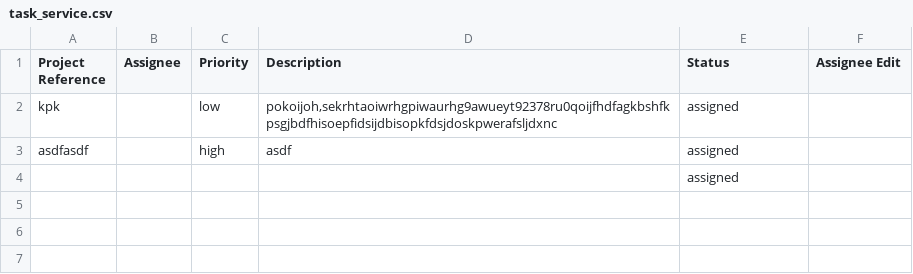
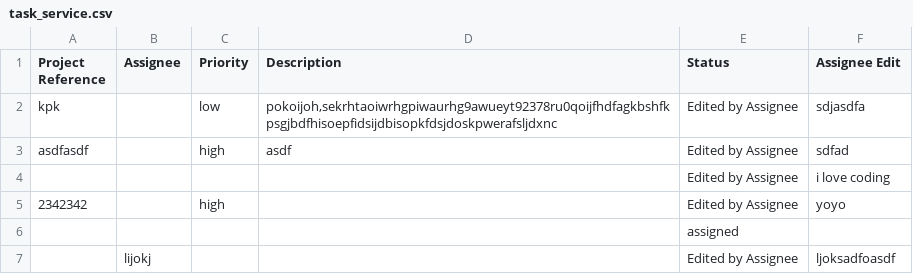
Before and after one commit to Poly104/ID2207-project, a CSV file: task_service.csv, drawn as a sheet.

Commit message:
service team section complete

```diff
--- a/task_service.csv
+++ b/task_service.csv
@@ -1,4 +1,7 @@
 Project Reference,Assignee,Priority,Description,Status,Assignee Edit
-kpk,,low,"pokoijoh,sekrhtaoiwrhgpiwaurhg9awueyt92378ru0qoijfhdfagkbshfkpsgjbdfhisoepfidsijdbisopkfdsjdoskpwerafsljdxnc",assigned,
-asdfasdf,,high,asdf,assigned,
+kpk,,low,"pokoijoh,sekrhtaoiwrhgpiwaurhg9awueyt92378ru0qoijfhdfagkbshfkpsgjbdfhisoepfidsijdbisopkfdsjdoskpwerafsljdxnc",Edited by Assignee,sdjasdfa
+asdfasdf,,high,asdf,Edited by Assignee,sdfad
+,,,,Edited by Assignee,i love coding
+2342342,,high,,Edited by Assignee,yoyo
 ,,,,assigned,
+,lijokj,,,Edited by Assignee,ljoksadfoasdf
```
Also changed, not shown: 9 other files.
